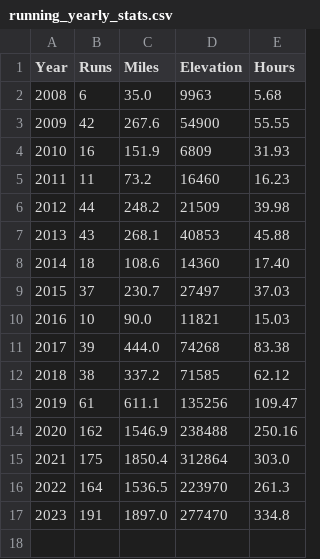
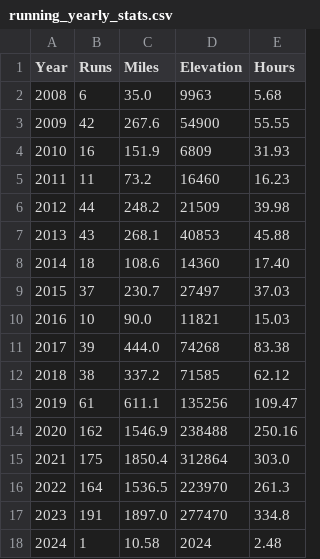
Before and after one commit to clkruse/clkruse.github.io, a CSV file: running_yearly_stats.csv, drawn as a sheet; the diff names each change by its address in the sheet, - before the commit and + after, or states it on an @@ line.

Commit message:
Update running_yearly_stats.csv

```diff
--- a/running_yearly_stats.csv
+++ b/running_yearly_stats.csv
+row 18: 2024 | 1 | 10.58 | 2024 | 2.48
```
